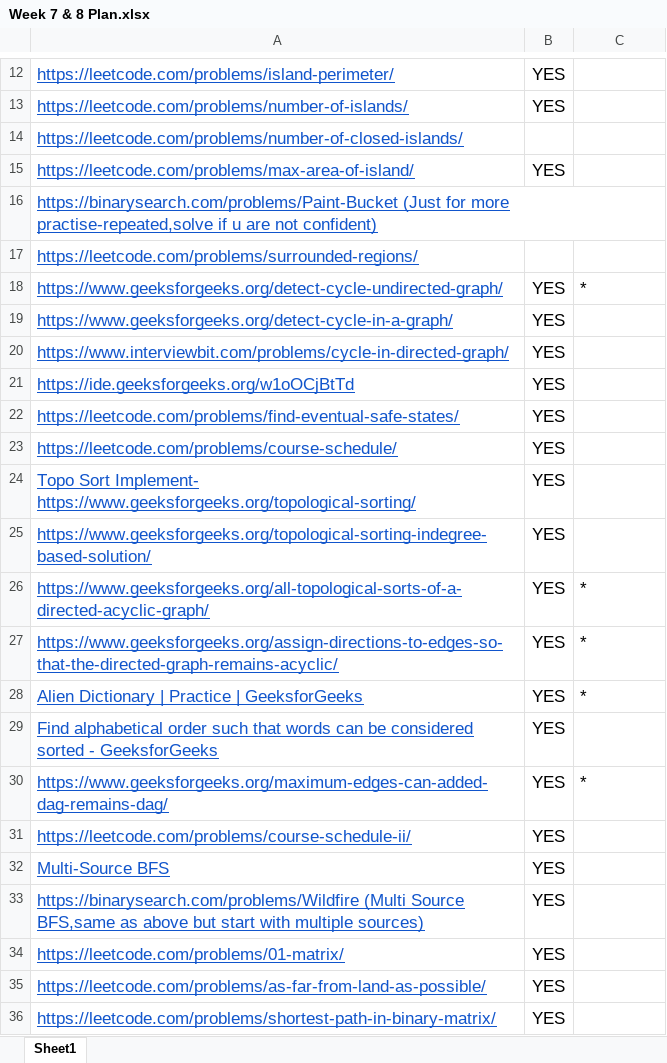
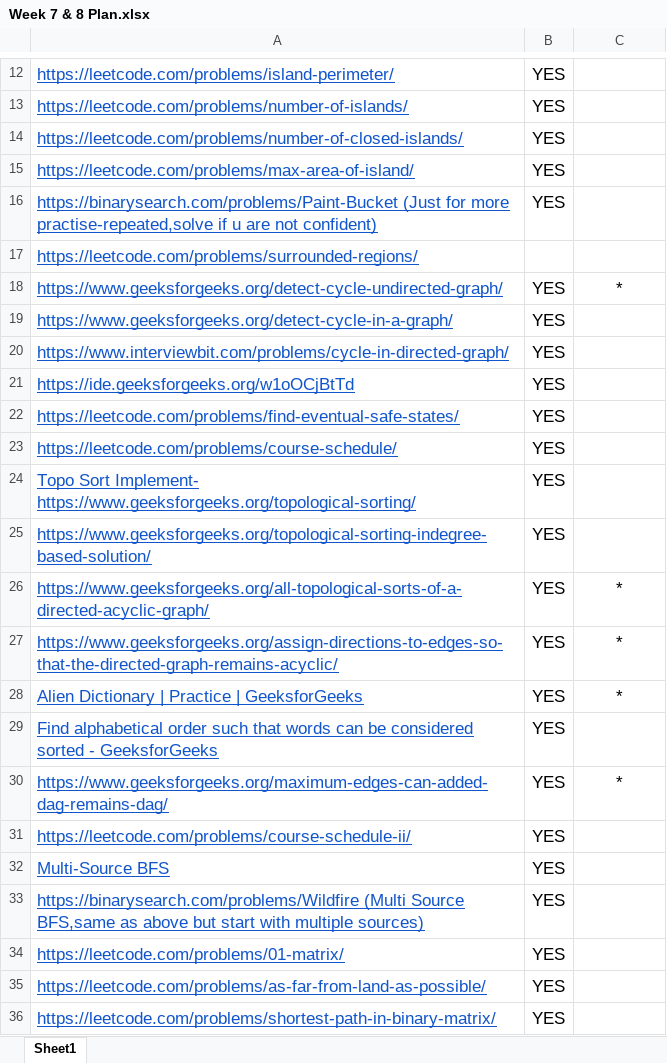
Before and after one commit to yash56244/DSA, an Excel workbook: Week 7/Week 7 & 8 Plan.xlsx, sheet Sheet1, drawn as a sheet; only a part is shown, gaps mark what is left out; values as stored, in another font and other column widths than the file's, no borders; the diff covers the shown part only; the diff names each change by its address in the sheet, - before the commit and + after, or states it on an @@ line.

```diff
--- a/Week 7/Week 7 & 8 Plan.xlsx (sheet Sheet1)
+++ b/Week 7/Week 7 & 8 Plan.xlsx (sheet Sheet1)
-B14: (empty)
+B14: YES
-B16: (empty)
+B16: YES
-C18 alignment: left
+C18 alignment: center
-C26:C28 alignment: left
+C26:C28 alignment: center
-C30 alignment: left
+C30 alignment: center
```
Also changed, not shown: 5 added rows, 10 edited cells and cell formats elsewhere in this sheet, Week 6/WEEK 6 PLAN.xlsx, 9 other files.
